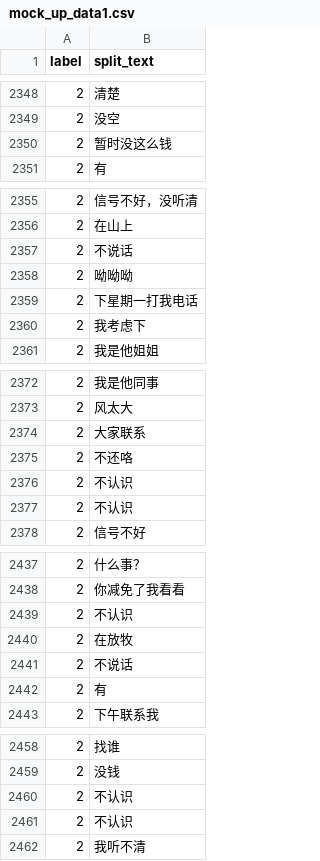
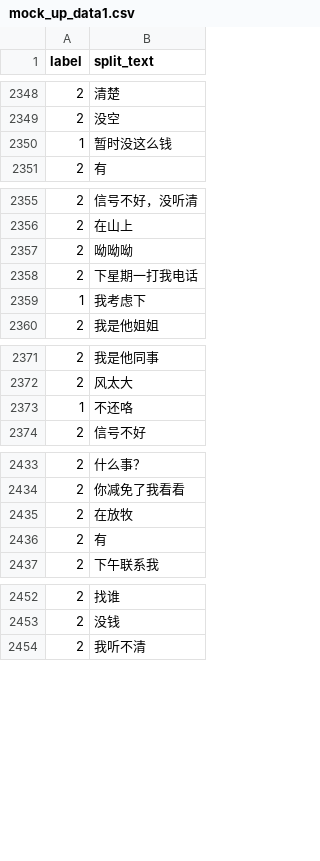
Before and after one commit to TSLNIHAOGIT/Chatbot1.0_ss, a CSV file: MLModel/data/CutDebt/mock_up_data1.csv, drawn as a sheet; only a part is shown, gaps mark what is left out; the diff covers the shown part only.

Commit message:
Update mock_up_data1.csv

```diff
--- a/MLModel/data/CutDebt/mock_up_data1.csv
+++ b/MLModel/data/CutDebt/mock_up_data1.csv
@@ -2349,3 +2349,3 @@ label,split_text
 2,没空
-2,暂时没这么钱
+1,暂时没这么钱
 2,有
@@ -2356,6 +2356,5 @@ label,split_text
 2,在山上
-2,不说话
 2,呦呦呦
 2,下星期一打我电话
-2,我考虑下
+1,我考虑下
 2,我是他姐姐
@@ -2373,6 +2372,3 @@ label,split_text
 2,风太大
-2,大家联系
-2,不还咯
-2,不认识
-2,不认识
+1,不还咯
 2,信号不好
@@ -2438,5 +2434,3 @@ label,split_text
 2,你减免了我看看
-2,不认识
 2,在放牧
-2,不说话
 2,有
@@ -2459,4 +2453,2 @@ label,split_text
 2,没钱
-2,不认识
-2,不认识
 2,我听不清
```
Also changed, not shown: 8 edited cells elsewhere in this file.
